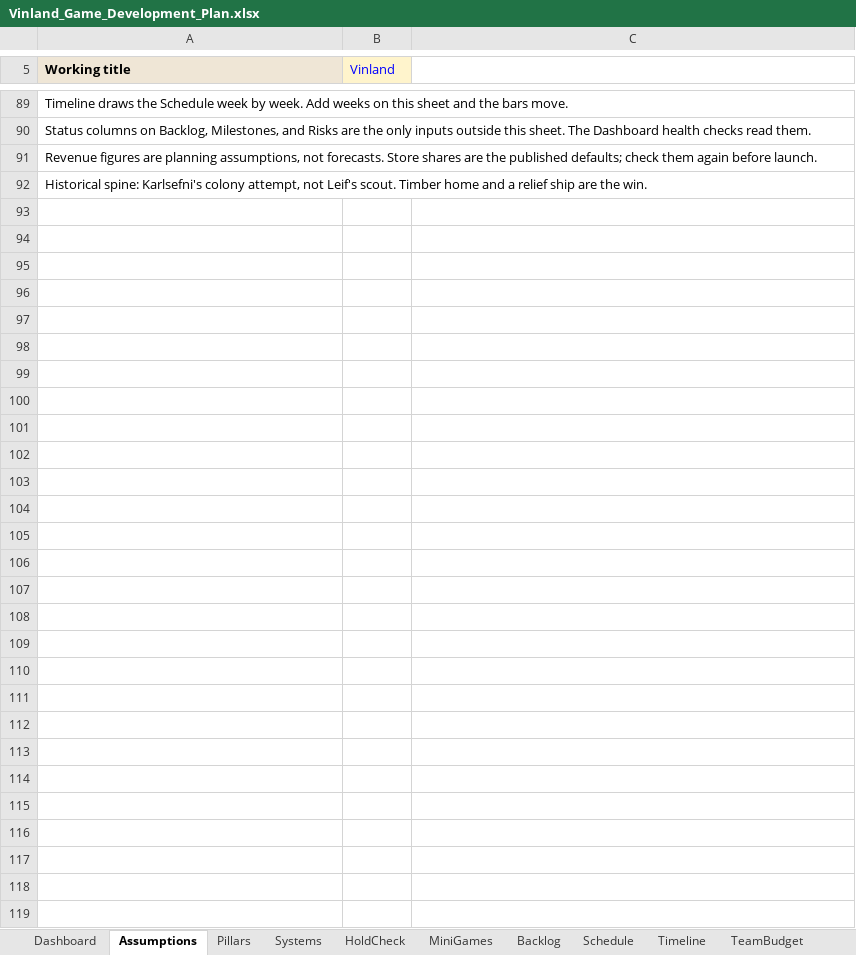
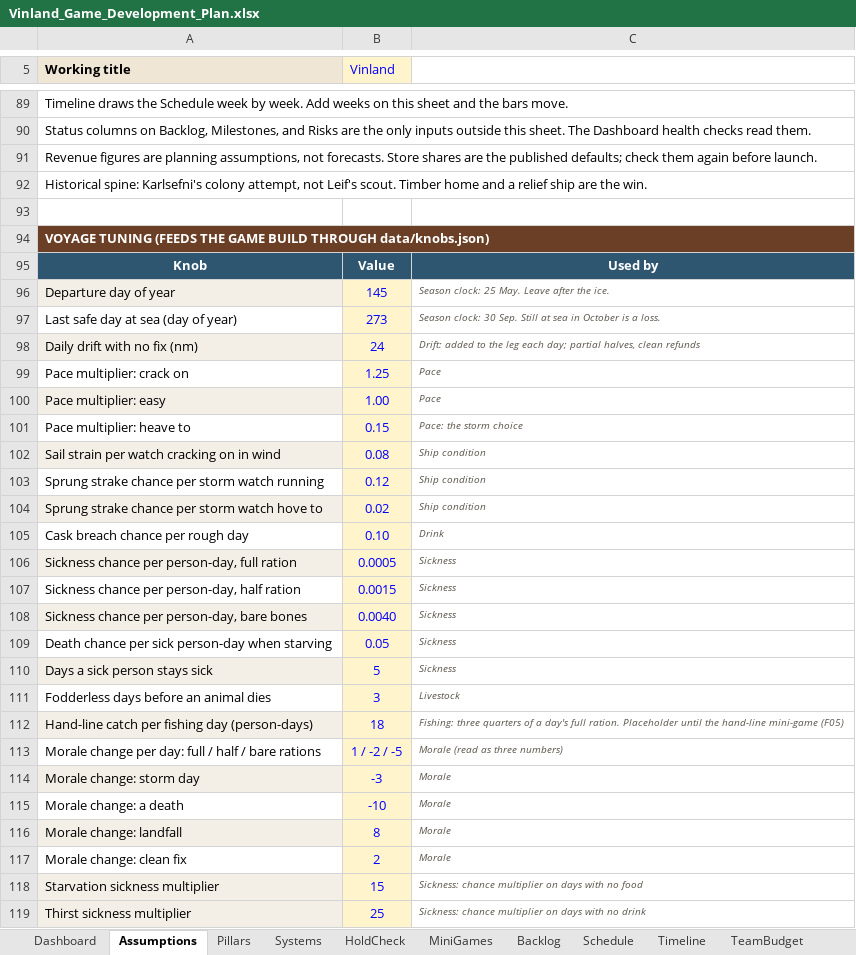
Before and after one commit to nickdoneysr/Vinland, an Excel workbook: docs/Vinland_Game_Development_Plan.xlsx, sheet Assumptions, drawn as a sheet; only a part is shown, gaps mark what is left out; values as stored, in another font and other column widths than the file's, no borders; charts and pictures not drawn; the diff names each change by its address in the sheet, - before the commit and + after, or states it on an @@ line.

```diff
--- a/docs/Vinland_Game_Development_Plan.xlsx (sheet Assumptions)
+++ b/docs/Vinland_Game_Development_Plan.xlsx (sheet Assumptions)
+row 93: (empty)
+row 94: VOYAGE TUNING (FEEDS THE GAME BUILD THROUGH data/knobs.json)
+row 95: Knob | Value | Used by
+row 96: Departure day of year | 145 | Season clock: 25 May. Leave after the ice.
+row 97: Last safe day at sea (day of year) | 273 | Season clock: 30 Sep. Still at sea in October is a loss.
+row 98: Daily drift with no fix (nm) | 24 | Drift: added to the leg each day; partial halves, clean refunds
+row 99: Pace multiplier: crack on | 1.25 | Pace
+row 100: Pace multiplier: easy | 1.00 | Pace
+row 101: Pace multiplier: heave to | 0.15 | Pace: the storm choice
+row 102: Sail strain per watch cracking on in wind | 0.08 | Ship condition
+row 103: Sprung strake chance per storm watch running | 0.12 | Ship condition
+row 104: Sprung strake chance per storm watch hove to | 0.02 | Ship condition
+row 105: Cask breach chance per rough day | 0.10 | Drink
+row 106: Sickness chance per person-day, full ration | 0.0005 | Sickness
+row 107: Sickness chance per person-day, half ration | 0.0015 | Sickness
+row 108: Sickness chance per person-day, bare bones | 0.0040 | Sickness
+row 109: Death chance per sick person-day when starving | 0.05 | Sickness
+row 110: Days a sick person stays sick | 5 | Sickness
+row 111: Fodderless days before an animal dies | 3 | Livestock
+row 112: Hand-line catch per fishing day (person-days) | 18 | Fishing: three quarters of a day's full ration. Placeholder until the hand-line mini-game (F05)
+row 113: Morale change per day: full / half / bare rations | 1 / -2 / -5 | Morale (read as three numbers)
+row 114: Morale change: storm day | -3 | Morale
+row 115: Morale change: a death | -10 | Morale
+row 116: Morale change: landfall | 8 | Morale
+row 117: Morale change: clean fix | 2 | Morale
+row 118: Starvation sickness multiplier | 15 | Sickness: chance multiplier on days with no food
+row 119: Thirst sickness multiplier | 25 | Sickness: chance multiplier on days with no drink
```
Also changed, not shown: sheet Backlog, charts or pictures, 15 other files.
